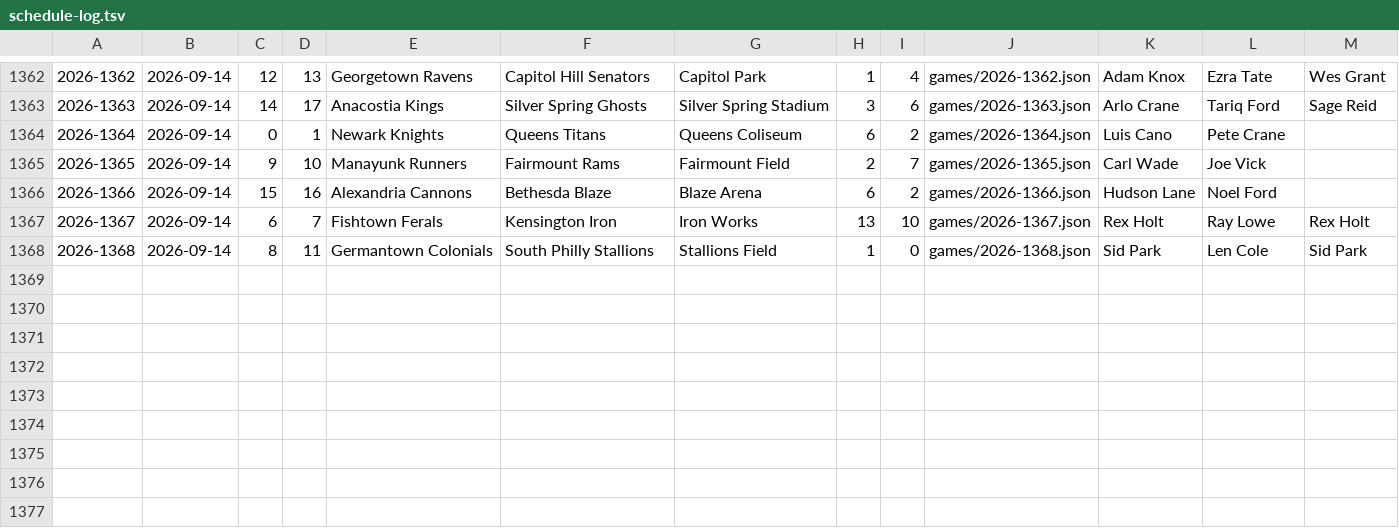
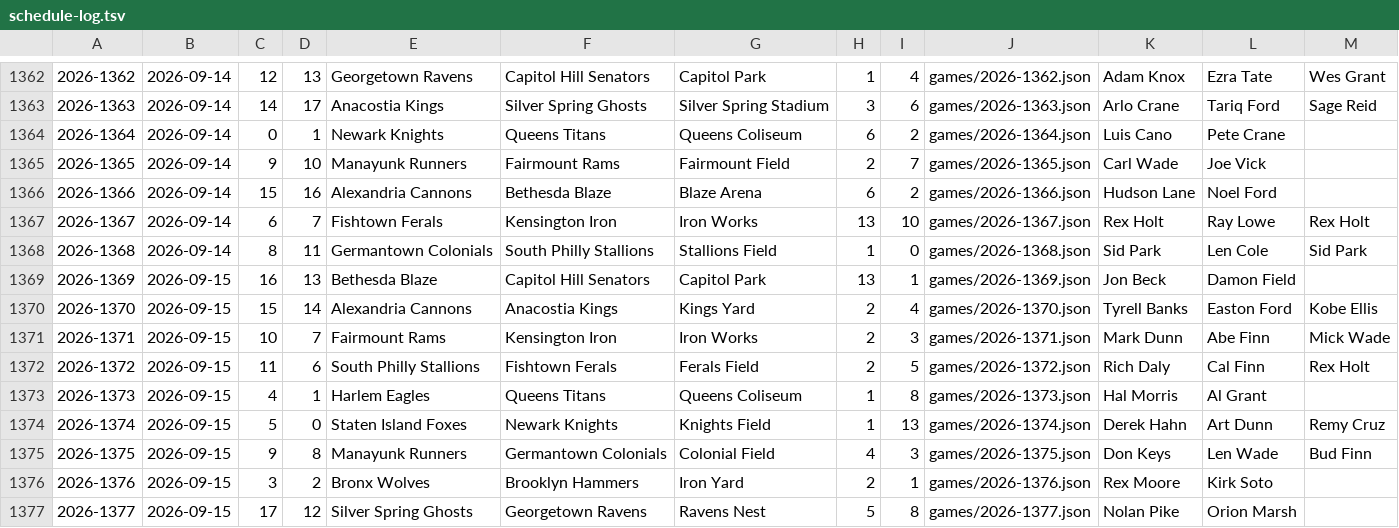
Before and after one commit to Jojicoder/Jojistats-app, a TSV file: public/jbl/seasons/2026/schedule-log.tsv, drawn as a sheet; only a part is shown, gaps mark what is left out.

```diff
--- a/public/jbl/seasons/2026/schedule-log.tsv
+++ b/public/jbl/seasons/2026/schedule-log.tsv
@@ -1368 +1368,10 @@
 2026-1368	2026-09-14	8	11	Germantown Colonials	South Philly Stallions	Stallions Field	1	0	games/2026-1368.json	Sid Park	Len Cole	Sid Park
+2026-1369	2026-09-15	16	13	Bethesda Blaze	Capitol Hill Senators	Capitol Park	13	1	games/2026-1369.json	Jon Beck	Damon Field	
+2026-1370	2026-09-15	15	14	Alexandria Cannons	Anacostia Kings	Kings Yard	2	4	games/2026-1370.json	Tyrell Banks	Easton Ford	Kobe Ellis
+2026-1371	2026-09-15	10	7	Fairmount Rams	Kensington Iron	Iron Works	2	3	games/2026-1371.json	Mark Dunn	Abe Finn	Mick Wade
+2026-1372	2026-09-15	11	6	South Philly Stallions	Fishtown Ferals	Ferals Field	2	5	games/2026-1372.json	Rich Daly	Cal Finn	Rex Holt
+2026-1373	2026-09-15	4	1	Harlem Eagles	Queens Titans	Queens Coliseum	1	8	games/2026-1373.json	Hal Morris	Al Grant	
+2026-1374	2026-09-15	5	0	Staten Island Foxes	Newark Knights	Knights Field	1	13	games/2026-1374.json	Derek Hahn	Art Dunn	Remy Cruz
+2026-1375	2026-09-15	9	8	Manayunk Runners	Germantown Colonials	Colonial Field	4	3	games/2026-1375.json	Don Keys	Len Wade	Bud Finn
+2026-1376	2026-09-15	3	2	Bronx Wolves	Brooklyn Hammers	Iron Yard	2	1	games/2026-1376.json	Rex Moore	Kirk Soto	
+2026-1377	2026-09-15	17	12	Silver Spring Ghosts	Georgetown Ravens	Ravens Nest	5	8	games/2026-1377.json	Nolan Pike	Orion Marsh	
```
Also changed, not shown: 11 other files.
